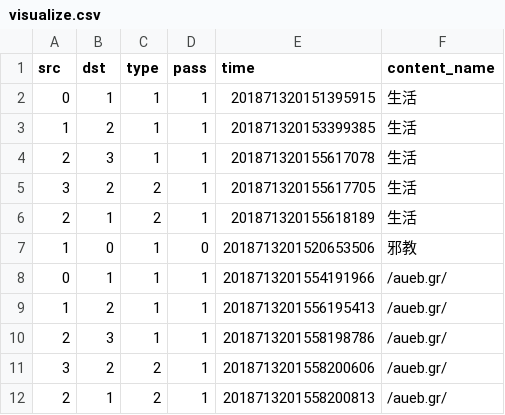
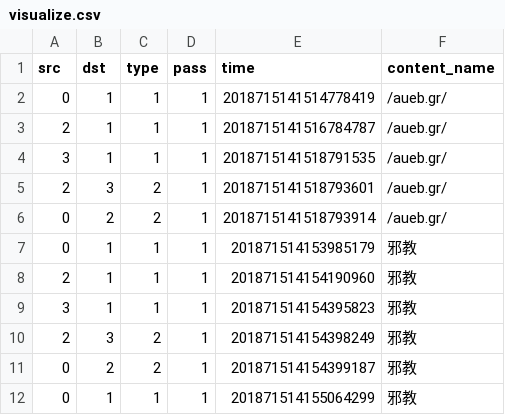
Before and after one commit to qiaolunzhang/icn_sim, a CSV file: icn_sim/log/visualize.csv, drawn as a sheet.

```diff
--- a/icn_sim/log/visualize.csv
+++ b/icn_sim/log/visualize.csv
@@ -1,12 +1,12 @@
 src,dst,type,pass,time,content_name
-0,1,1,1,201871320151395915,生活
-1,2,1,1,201871320153399385,生活
-2,3,1,1,201871320155617078,生活
-3,2,2,1,201871320155617705,生活
-2,1,2,1,201871320155618189,生活
-1,0,1,0,2018713201520653506,邪教
-0,1,1,1,2018713201554191966,/aueb.gr/
-1,2,1,1,2018713201556195413,/aueb.gr/
-2,3,1,1,2018713201558198786,/aueb.gr/
-3,2,2,1,2018713201558200606,/aueb.gr/
-2,1,2,1,2018713201558200813,/aueb.gr/
+0,1,1,1,2018715141514778419,/aueb.gr/
+2,1,1,1,2018715141516784787,/aueb.gr/
+3,1,1,1,2018715141518791535,/aueb.gr/
+2,3,2,1,2018715141518793601,/aueb.gr/
+0,2,2,1,2018715141518793914,/aueb.gr/
+0,1,1,1,201871514153985179,邪教
+2,1,1,1,201871514154190960,邪教
+3,1,1,1,201871514154395823,邪教
+2,3,2,1,201871514154398249,邪教
+0,2,2,1,201871514154399187,邪教
+0,1,1,1,201871514155064299,邪教
```
Also changed, not shown: 11 other files.
